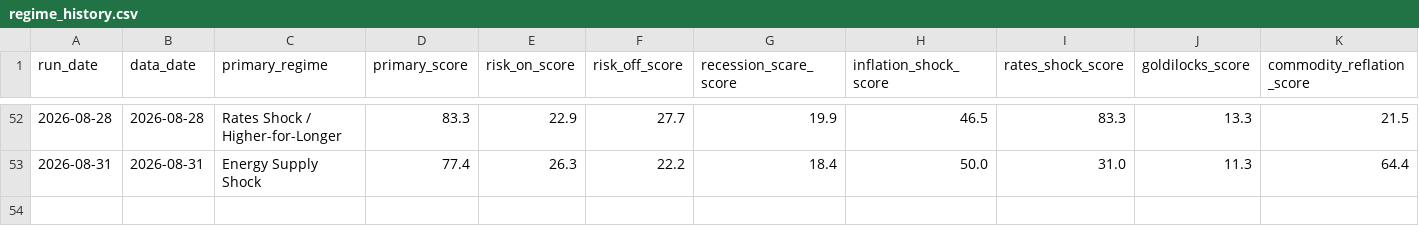
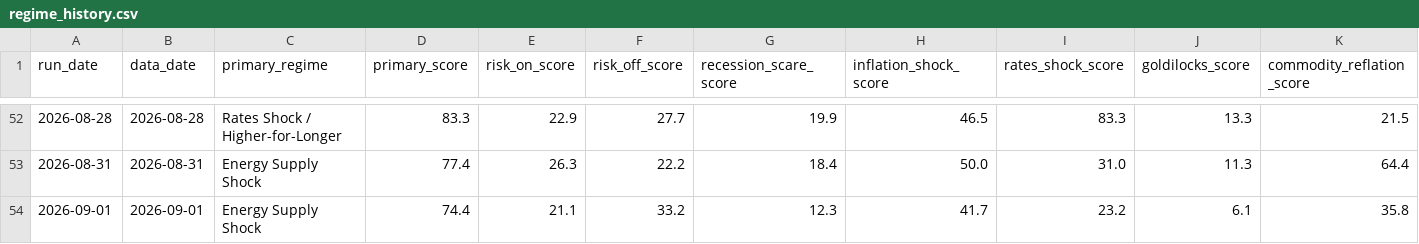
Before and after one commit to flav7557/macro-regime-dashboard, a CSV file: data/regime_history.csv, drawn as a sheet; only a part is shown, gaps mark what is left out; rows hold the shown columns only; the diff names each change by its address in the sheet, - before the commit and + after, or states it on an @@ line.

```diff
--- a/data/regime_history.csv
+++ b/data/regime_history.csv
+row 54: 2026-09-01 | 2026-09-01 | Energy Supply Shock | 74.4 | 21.1 | 33.2 | 12.3 | 41.7 | 23.2 | 6.1 | 35.8
```
